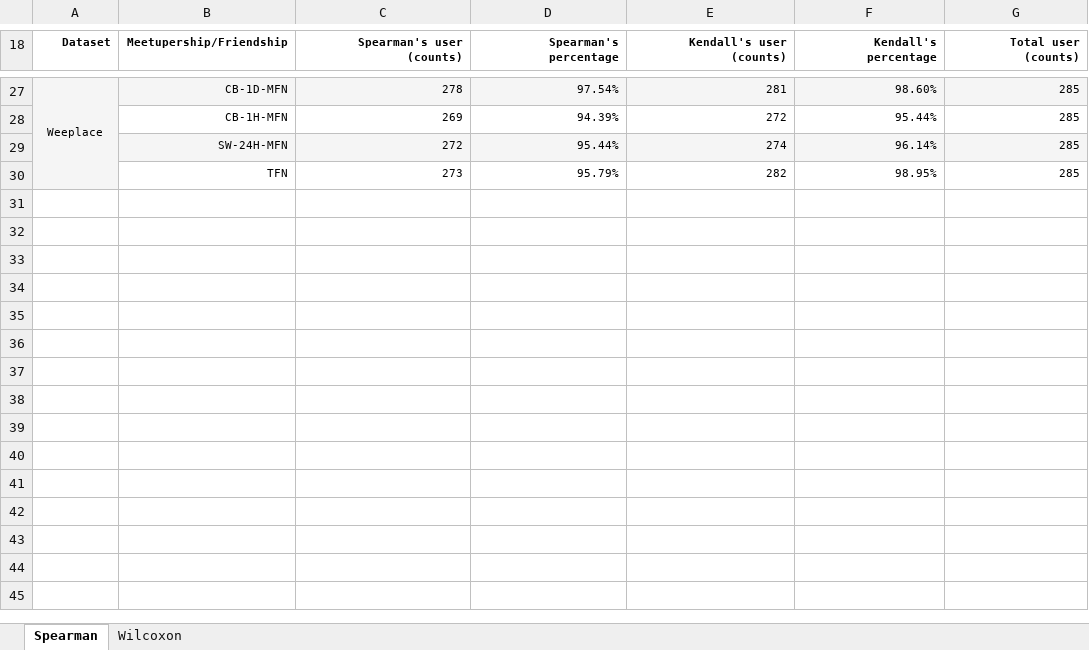
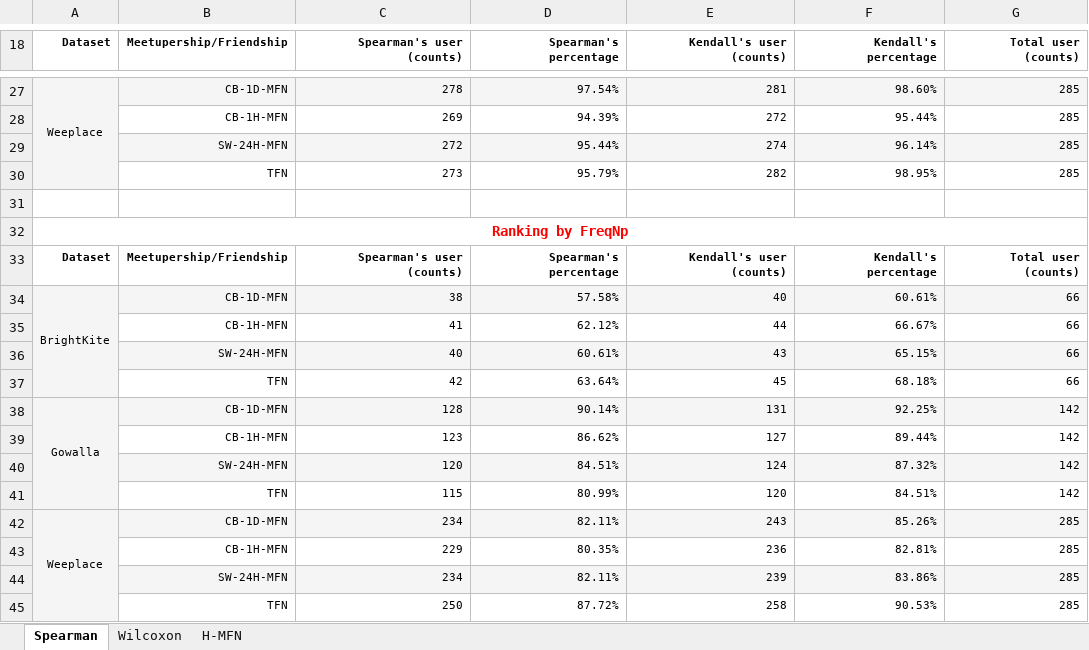
Before and after one commit to Magica-Chen/social-predictability, an Excel workbook: docs/StatisticsTest.xlsx, sheet Spearman, drawn as a sheet; only a part is shown, gaps mark what is left out; values as stored, in another font and other column widths than the file's, no borders; the diff covers the shown part only; the diff names each change by its address in the sheet, - before the commit and + after, or states it on an @@ line.

```diff
--- a/docs/StatisticsTest.xlsx (sheet Spearman)
+++ b/docs/StatisticsTest.xlsx (sheet Spearman)
+sheet tab: H-MFN
+row 31: (empty)
+row 32: Ranking by FreqNp
@@ row 2 moved to row 33: Dataset @@
+row 34: BrightKite | CB-1D-MFN | 38 | 57.58% | 40 | 60.61% | 66
+row 35:  | CB-1H-MFN | 41 | 62.12% | 44 | 66.67% | 66
+row 36:  | SW-24H-MFN | 40 | 60.61% | 43 | 65.15% | 66
+row 37:  | TFN | 42 | 63.64% | 45 | 68.18% | 66
+row 38: Gowalla | CB-1D-MFN | 128 | 90.14% | 131 | 92.25% | 142
+row 39:  | CB-1H-MFN | 123 | 86.62% | 127 | 89.44% | 142
+row 40:  | SW-24H-MFN | 120 | 84.51% | 124 | 87.32% | 142
+row 41:  | TFN | 115 | 80.99% | 120 | 84.51% | 142
+row 42: Weeplace | CB-1D-MFN | 234 | 82.11% | 243 | 85.26% | 285
+row 43:  | CB-1H-MFN | 229 | 80.35% | 236 | 82.81% | 285
+row 44:  | SW-24H-MFN | 234 | 82.11% | 239 | 83.86% | 285
+row 45:  | TFN | 250 | 87.72% | 258 | 90.53% | 285
```
Also changed, not shown: 13 hidden or unhidden rows and cell formats elsewhere in this sheet, sheet Wilcoxon, 4 other files.
